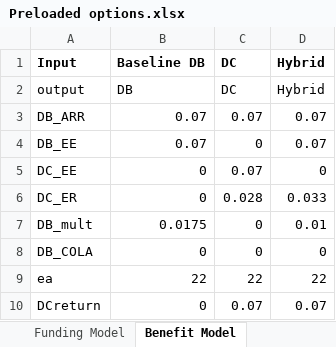
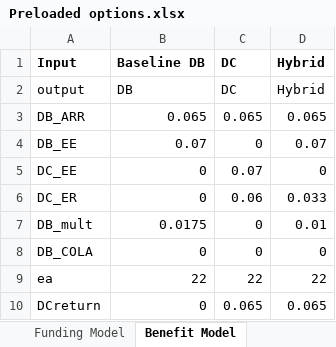
Before and after one commit to sbhaga5/NDPERS-Model, an Excel workbook: Preloaded options.xlsx, sheet Benefit Model, drawn as a sheet; values as stored, in another font and other column widths than the file's, no borders; the diff names each change by its address in the sheet, - before the commit and + after, or states it on an @@ line.

```diff
--- a/Preloaded options.xlsx (sheet Benefit Model)
+++ b/Preloaded options.xlsx (sheet Benefit Model)
-B3 (Baseline DB): 0.07
+B3 (Baseline DB): 0.065
-C3 (DC): 0.07
+C3 (DC): 0.065
-D3 (Hybrid): 0.07
+D3 (Hybrid): 0.065
-C6 (DC): 0.028
+C6 (DC): 0.06
-C10 (DC): 0.07
+C10 (DC): 0.065
-D10 (Hybrid): 0.07
+D10 (Hybrid): 0.065
```
Also changed, not shown: sheet Funding Model.
